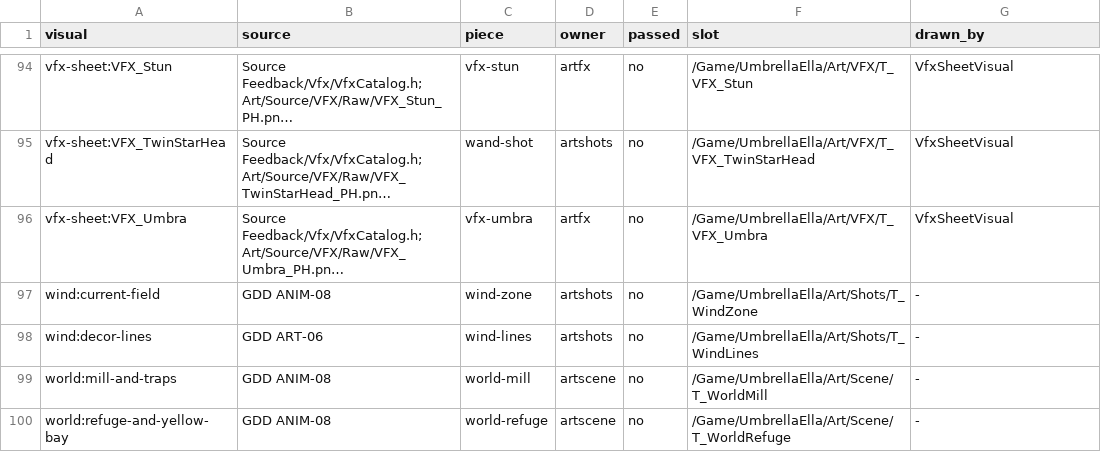
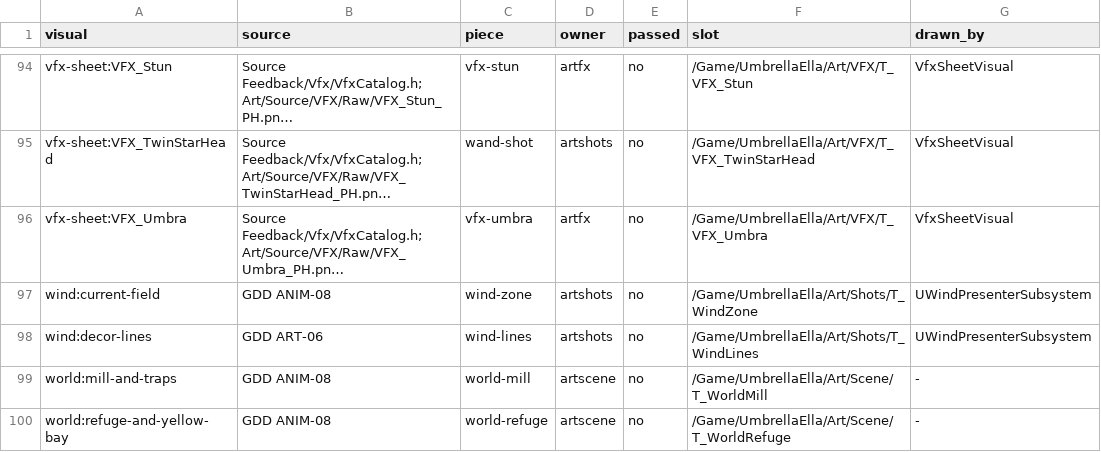
Before and after one commit to joshdrochon/UmbrellaElla, a CSV file: docs/build/art-inventory.csv, drawn as a sheet; only a part is shown, gaps mark what is left out; long unchanged cells end in …; the diff names each change by its address in the sheet, - before the commit and + after, or states it on an @@ line.

```diff
--- a/docs/build/art-inventory.csv
+++ b/docs/build/art-inventory.csv
-G97:G98 (drawn_by): -
+G97:G98 (drawn_by): UWindPresenterSubsystem
```
Also changed, not shown: 8 other files.
